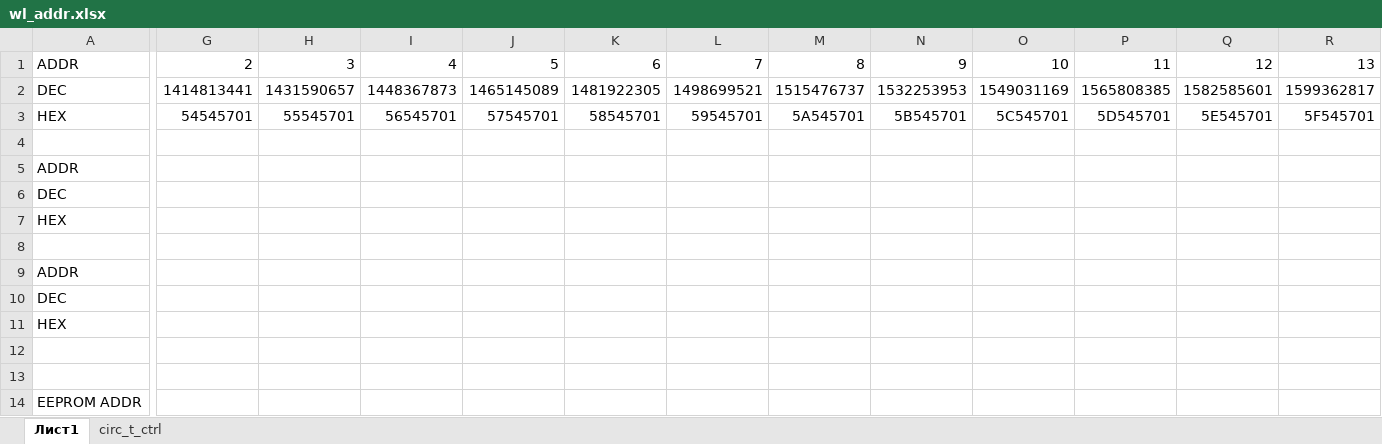
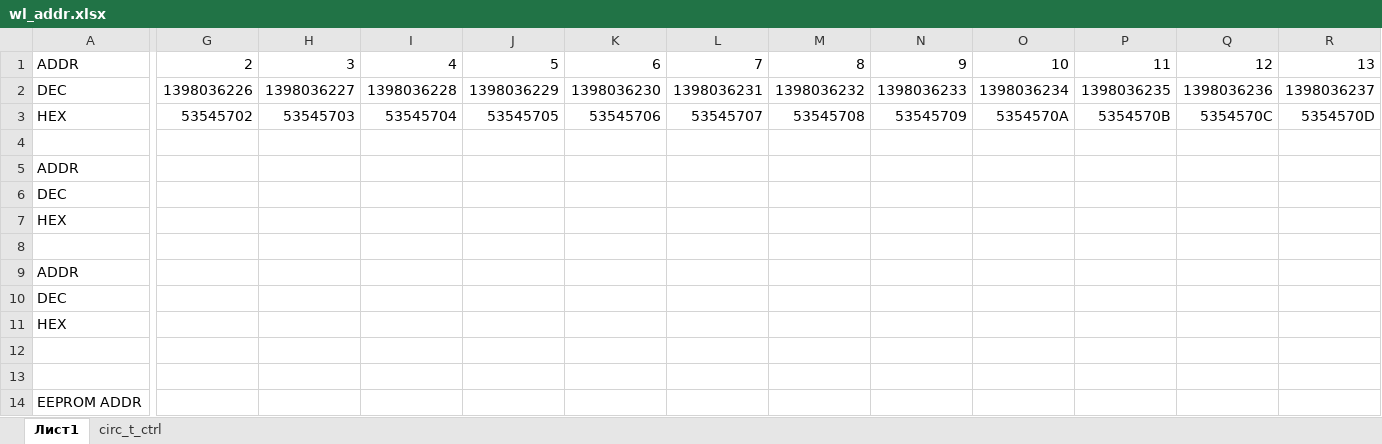
Before and after one commit to AlexSpitsyn/RPI, an Excel workbook: Dobby/wl_addr.xlsx, sheet Лист1, drawn as a sheet; only a part is shown, gaps mark what is left out; values as stored, in another font and other column widths than the file's, no borders; removed rows and columns are numbered as before the commit, all else as after; rows hold the shown columns only; the diff covers the shown part only; the diff names each change by its address in the sheet, - before the commit and + after, or states it on an @@ line.

Commit message:
fixed crush dobby

```diff
--- a/Dobby/wl_addr.xlsx (sheet Лист1)
+++ b/Dobby/wl_addr.xlsx (sheet Лист1)
-row 2: DEC | 1414813441 | 1431590657 | 1448367873 | 1465145089 | 1481922305 | 1498699521 | 1515476737 | 1532253953 | 1549031169 | 1565808385 | 1582585601 | 1599362817
+row 2: DEC | 1398036226 | 1398036227 | 1398036228 | 1398036229 | 1398036230 | 1398036231 | 1398036232 | 1398036233 | 1398036234 | 1398036235 | 1398036236 | 1398036237
-G3: 54545701
+G3: 53545702
-H3: 55545701
+H3: 53545703
-I3: 56545701
+I3: 53545704
-J3: 57545701
+J3: 53545705
-K3: 58545701
+K3: 53545706
-L3: 59545701
+L3: 53545707
-M3: 5A545701
+M3: 53545708
-N3: 5B545701
+N3: 53545709
-O3: 5C545701
+O3: 5354570A
-P3: 5D545701
+P3: 5354570B
-Q3: 5E545701
+Q3: 5354570C
-R3: 5F545701
+R3: 5354570D
```
Also changed, not shown: 3 edited cells elsewhere in this sheet, 4 other files.
